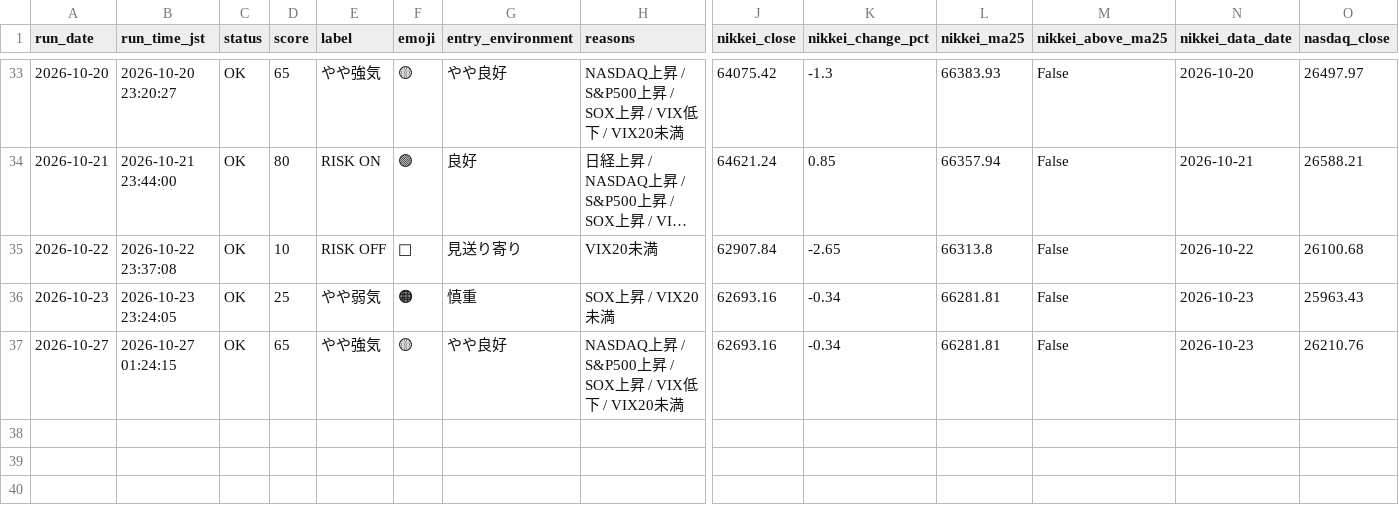
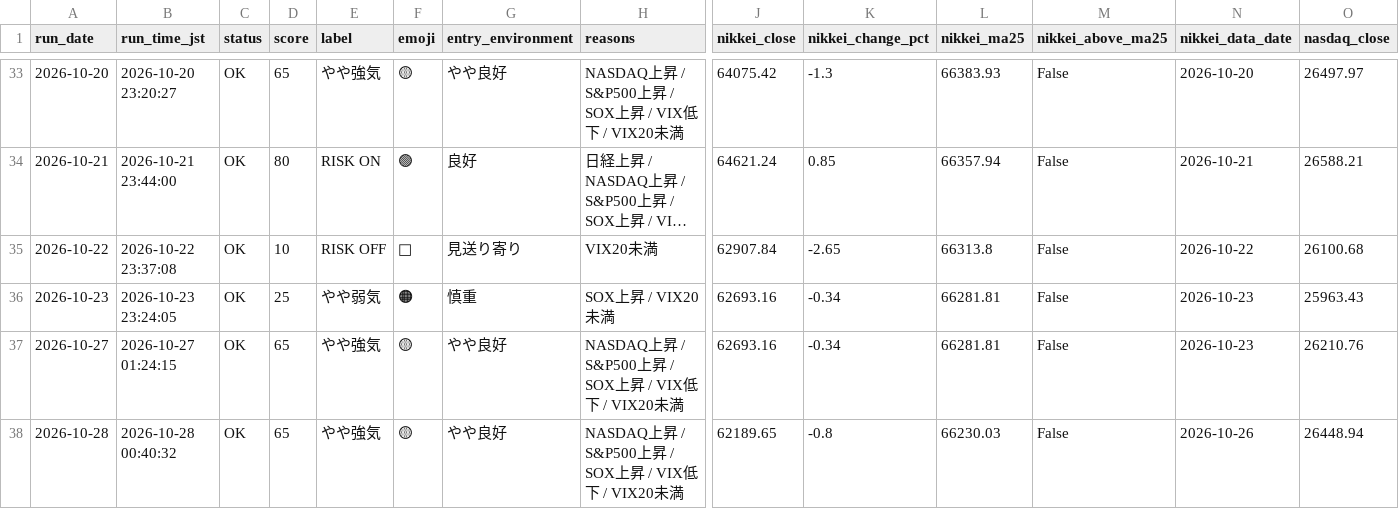
Before and after one commit to rikubell0954-del/stock-monito, a CSV file: results/market_regime_history.csv, drawn as a sheet; only a part is shown, gaps mark what is left out; long unchanged cells end in …; rows hold the shown columns only; the diff names each change by its address in the sheet, - before the commit and + after, or states it on an @@ line.

```diff
--- a/results/market_regime_history.csv
+++ b/results/market_regime_history.csv
+row 38: 2026-10-28 | 2026-10-28 00:40:32 | OK | 65 | やや強気 | 🟡 | やや良好 | NASDAQ上昇 / S&P500上昇 / SOX上昇 / VIX低下 / VIX20未満 | 62189.65 | -0.8 | 66230.03 | False | 2026-10-26 | 26448.94
```
Also changed, not shown: results/market_regime.csv, results/performance_summary.csv, 12 other files.
